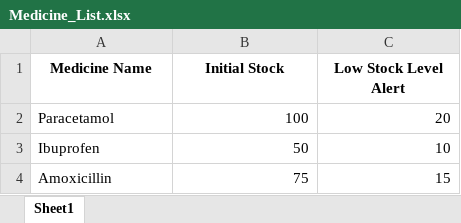
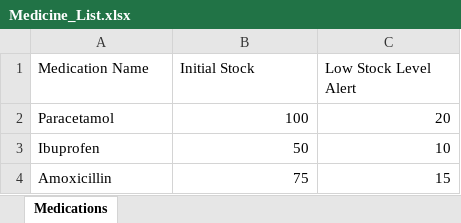
Before and after one commit to xushuwei281/SC2002-Hospital-Management-System, an Excel workbook: src/Medicine_List.xlsx, sheet Medications, drawn as a sheet; values as stored, in another font and other column widths than the file's, no borders; the diff names each change by its address in the sheet, - before the commit and + after, or states it on an @@ line.

```diff
--- a/src/Medicine_List.xlsx (sheet Medications)
+++ b/src/Medicine_List.xlsx (sheet Medications)
-sheet tab: Sheet1
+sheet tab: Medications
-A1: Medicine Name
+A1: Medication Name
@@ A1:C1 bold: on → off, alignment: center → left @@
```
Also changed, not shown: src/Doctor_staff.xlsx, src/Patient_List.xlsx, 3 other files.
